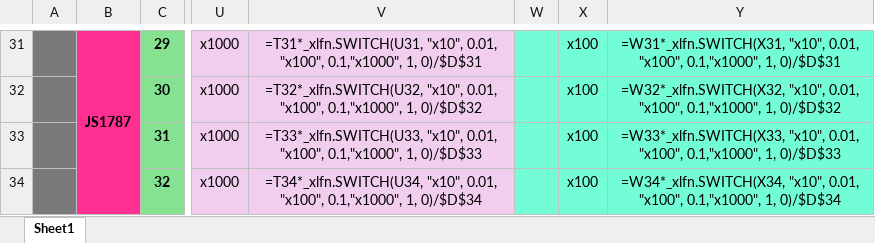
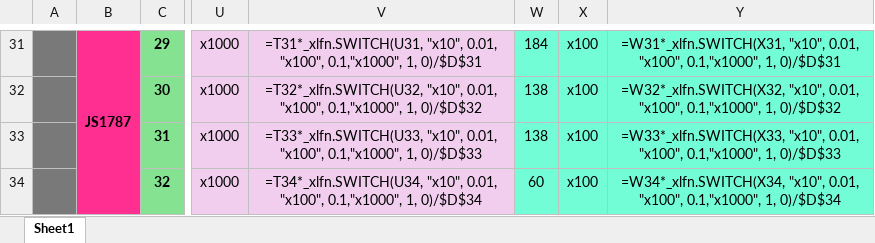
Before and after one commit to AdamW78/Blob-Counter, an Excel workbook: Arginine CLS with pH BLOB_DETECTOR.xlsx, sheet Sheet1, drawn as a sheet; only a part is shown, gaps mark what is left out; values as stored, in another font and other column widths than the file's, no borders; formulas without a stored value are shown as written; the diff covers the shown part only; the diff names each change by its address in the sheet, - before the commit and + after, or states it on an @@ line.

```diff
--- a/Arginine CLS with pH BLOB_DETECTOR.xlsx (sheet Sheet1)
+++ b/Arginine CLS with pH BLOB_DETECTOR.xlsx (sheet Sheet1)
-W31: (empty)
+W31: 184
-W32:W33: (empty)
+W32:W33: 138
-W34: (empty)
+W34: 60
```
Also changed, not shown: 28 edited cells elsewhere in this sheet, 35 other files.
